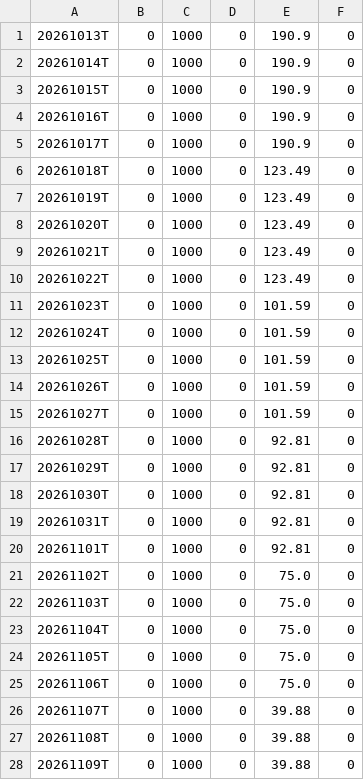
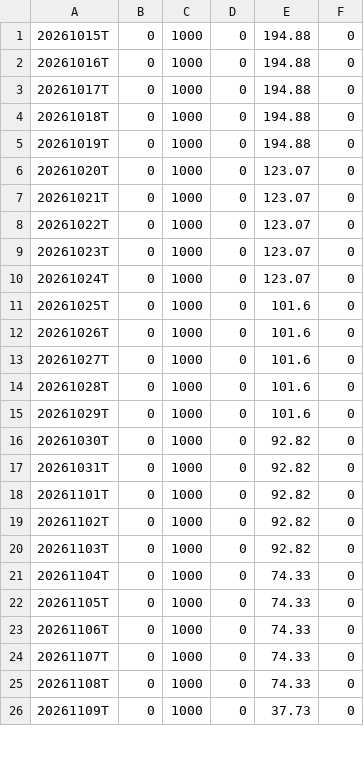
Before and after one commit to Fred6725/rs-log, a CSV file: output/RSRATING.csv, drawn as a sheet; only a part is shown; the diff covers the shown part only.

```diff
--- a/output/RSRATING.csv
+++ b/output/RSRATING.csv
@@ -1,28 +1,26 @@
-20261013T,0,1000,0,190.9,0
-20261014T,0,1000,0,190.9,0
-20261015T,0,1000,0,190.9,0
-20261016T,0,1000,0,190.9,0
-20261017T,0,1000,0,190.9,0
-20261018T,0,1000,0,123.49,0
-20261019T,0,1000,0,123.49,0
-20261020T,0,1000,0,123.49,0
-20261021T,0,1000,0,123.49,0
-20261022T,0,1000,0,123.49,0
-20261023T,0,1000,0,101.59,0
-20261024T,0,1000,0,101.59,0
-20261025T,0,1000,0,101.59,0
-20261026T,0,1000,0,101.59,0
-20261027T,0,1000,0,101.59,0
-20261028T,0,1000,0,92.81,0
-20261029T,0,1000,0,92.81,0
-20261030T,0,1000,0,92.81,0
-20261031T,0,1000,0,92.81,0
-20261101T,0,1000,0,92.81,0
-20261102T,0,1000,0,75.0,0
-20261103T,0,1000,0,75.0,0
-20261104T,0,1000,0,75.0,0
-20261105T,0,1000,0,75.0,0
-20261106T,0,1000,0,75.0,0
-20261107T,0,1000,0,39.88,0
-20261108T,0,1000,0,39.88,0
-20261109T,0,1000,0,39.88,0
+20261015T,0,1000,0,194.88,0
+20261016T,0,1000,0,194.88,0
+20261017T,0,1000,0,194.88,0
+20261018T,0,1000,0,194.88,0
+20261019T,0,1000,0,194.88,0
+20261020T,0,1000,0,123.07,0
+20261021T,0,1000,0,123.07,0
+20261022T,0,1000,0,123.07,0
+20261023T,0,1000,0,123.07,0
+20261024T,0,1000,0,123.07,0
+20261025T,0,1000,0,101.6,0
+20261026T,0,1000,0,101.6,0
+20261027T,0,1000,0,101.6,0
+20261028T,0,1000,0,101.6,0
+20261029T,0,1000,0,101.6,0
+20261030T,0,1000,0,92.82,0
+20261031T,0,1000,0,92.82,0
+20261101T,0,1000,0,92.82,0
+20261102T,0,1000,0,92.82,0
+20261103T,0,1000,0,92.82,0
+20261104T,0,1000,0,74.33,0
+20261105T,0,1000,0,74.33,0
+20261106T,0,1000,0,74.33,0
+20261107T,0,1000,0,74.33,0
+20261108T,0,1000,0,74.33,0
+20261109T,0,1000,0,37.73,0
```
Also changed, not shown: 2 added rows and 7 edited cells elsewhere in this file, output/rs_industries.csv, output/rs_stocks.csv, 2 other files.
